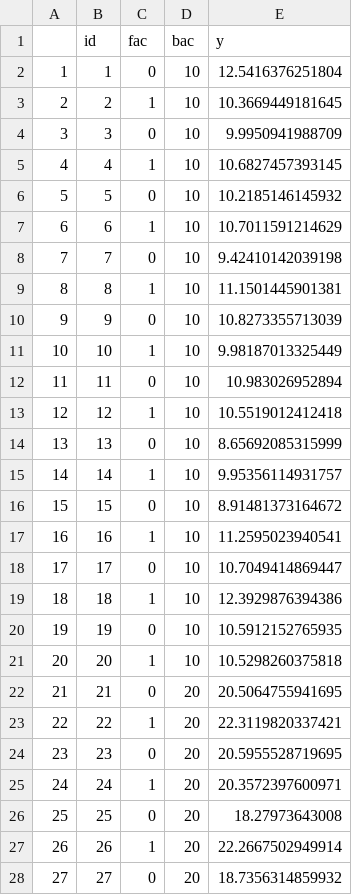
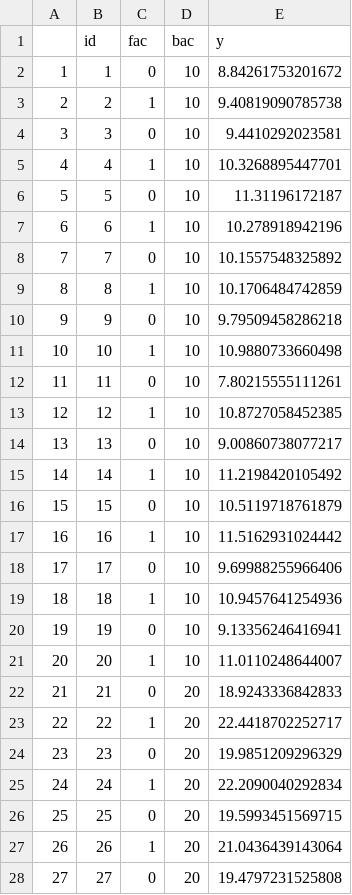
Before and after one commit to gamlj/gamlj, a CSV file: twobytwo.csv, drawn as a sheet; only a part is shown; the diff covers the shown part only.

```diff
--- a/twobytwo.csv
+++ b/twobytwo.csv
@@ -1,28 +1,28 @@
 "","id","fac","bac","y"
-"1",1,0,10,12.5416376251804
-"2",2,1,10,10.3669449181645
-"3",3,0,10,9.9950941988709
-"4",4,1,10,10.6827457393145
-"5",5,0,10,10.2185146145932
-"6",6,1,10,10.7011591214629
-"7",7,0,10,9.42410142039198
-"8",8,1,10,11.1501445901381
-"9",9,0,10,10.8273355713039
-"10",10,1,10,9.98187013325449
-"11",11,0,10,10.983026952894
-"12",12,1,10,10.5519012412418
-"13",13,0,10,8.65692085315999
-"14",14,1,10,9.95356114931757
-"15",15,0,10,8.91481373164672
-"16",16,1,10,11.2595023940541
-"17",17,0,10,10.7049414869447
-"18",18,1,10,12.3929876394386
-"19",19,0,10,10.5912152765935
-"20",20,1,10,10.5298260375818
-"21",21,0,20,20.5064755941695
-"22",22,1,20,22.3119820337421
-"23",23,0,20,20.5955528719695
-"24",24,1,20,20.3572397600971
-"25",25,0,20,18.27973643008
-"26",26,1,20,22.2667502949914
-"27",27,0,20,18.7356314859932
+"1",1,0,10,8.84261753201672
+"2",2,1,10,9.40819090785738
+"3",3,0,10,9.4410292023581
+"4",4,1,10,10.3268895447701
+"5",5,0,10,11.31196172187
+"6",6,1,10,10.278918942196
+"7",7,0,10,10.1557548325892
+"8",8,1,10,10.1706484742859
+"9",9,0,10,9.79509458286218
+"10",10,1,10,10.9880733660498
+"11",11,0,10,7.80215555111261
+"12",12,1,10,10.8727058452385
+"13",13,0,10,9.00860738077217
+"14",14,1,10,11.2198420105492
+"15",15,0,10,10.5119718761879
+"16",16,1,10,11.5162931024442
+"17",17,0,10,9.69988255966406
+"18",18,1,10,10.9457641254936
+"19",19,0,10,9.13356246416941
+"20",20,1,10,11.0110248644007
+"21",21,0,20,18.9243336842833
+"22",22,1,20,22.4418702252717
+"23",23,0,20,19.9851209296329
+"24",24,1,20,22.2090040292834
+"25",25,0,20,19.5993451569715
+"26",26,1,20,21.0436439143064
+"27",27,0,20,19.4797231525808
```
Also changed, not shown: 13 edited cells elsewhere in this file, 14 other files.
